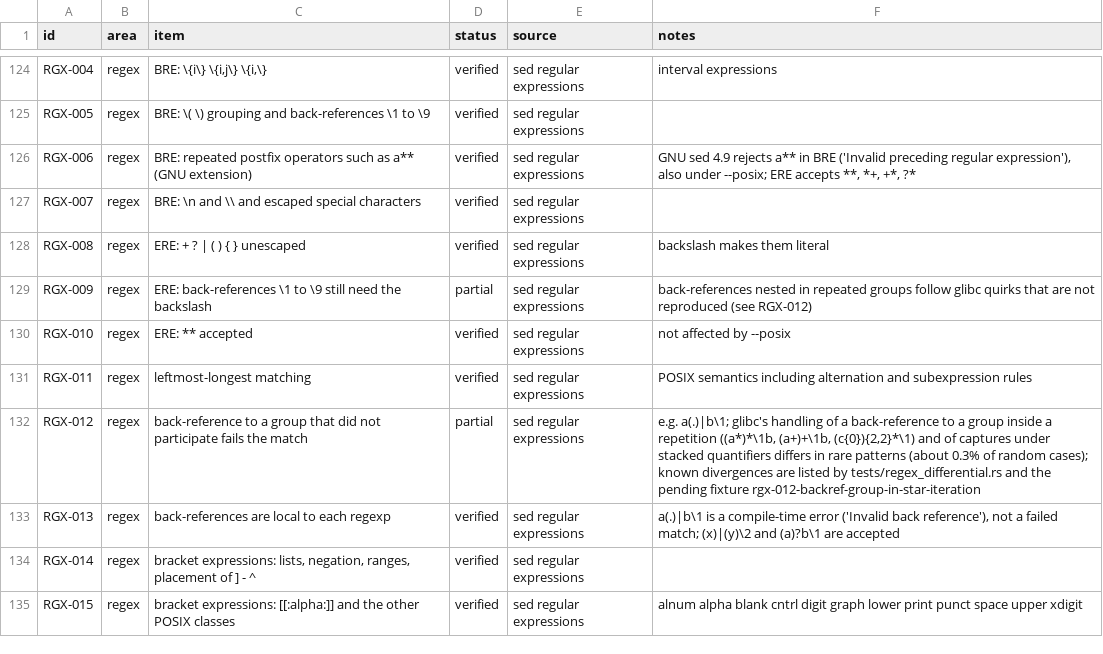
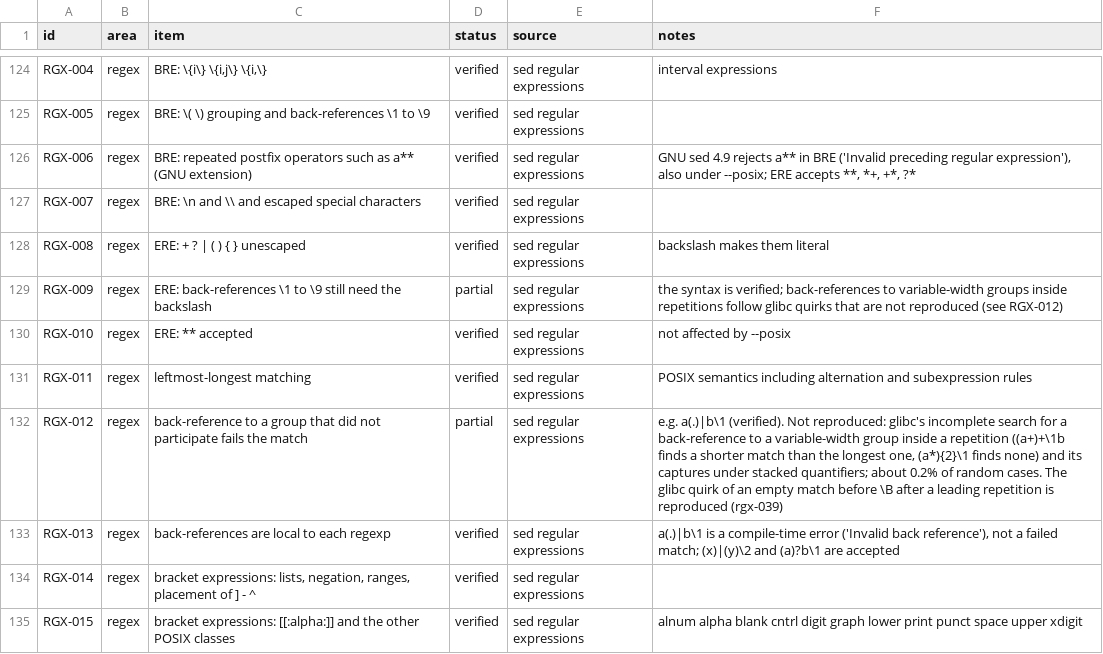
Before and after one commit to small-gear-lab/ripgsed, a TSV file: compat/sed.tsv, drawn as a sheet; only a part is shown, gaps mark what is left out.

Commit message:
Narrow the notes on the remaining back-reference differences

```diff
--- a/compat/sed.tsv
+++ b/compat/sed.tsv
@@ -128,6 +128,6 @@ RGX-007	regex	BRE: \n and \\ and escaped special characters	verified	sed regular
 RGX-008	regex	ERE: + ? | ( ) { } unescaped	verified	sed regular expressions	backslash makes them literal
-RGX-009	regex	ERE: back-references \1 to \9 still need the backslash	partial	sed regular expressions	back-references nested in repeated groups follow glibc quirks that are not reproduced (see RGX-012)
+RGX-009	regex	ERE: back-references \1 to \9 still need the backslash	partial	sed regular expressions	the syntax is verified; back-references to variable-width groups inside repetitions follow glibc quirks that are not reproduced (see RGX-012)
 RGX-010	regex	ERE: ** accepted	verified	sed regular expressions	not affected by --posix
 RGX-011	regex	leftmost-longest matching	verified	sed regular expressions	POSIX semantics including alternation and subexpression rules
-RGX-012	regex	back-reference to a group that did not participate fails the match	partial	sed regular expressions	e.g. a(.)|b\1; glibc's handling of a back-reference to a group inside a repetition ((a*)*\1b, (a+)+\1b, (c{0}){2,2}*\1) and of captures under stacked quantifiers differs in rare patterns (about 0.3% of random cases); known divergences are listed by tests/regex_differential.rs and the pending fixture rgx-012-backref-group-in-star-iteration
+RGX-012	regex	back-reference to a group that did not participate fails the match	partial	sed regular expressions	e.g. a(.)|b\1 (verified). Not reproduced: glibc's incomplete search for a back-reference to a variable-width group inside a repetition ((a+)+\1b finds a shorter match than the longest one, (a*){2}\1 finds none) and its captures under stacked quantifiers; about 0.2% of random cases. The glibc quirk of an empty match before \B after a leading repetition is reproduced (rgx-039)
 RGX-013	regex	back-references are local to each regexp	verified	sed regular expressions	a(.)|b\1 is a compile-time error ('Invalid back reference'), not a failed match; (x)|(y)\2 and (a)?b\1 are accepted
```
